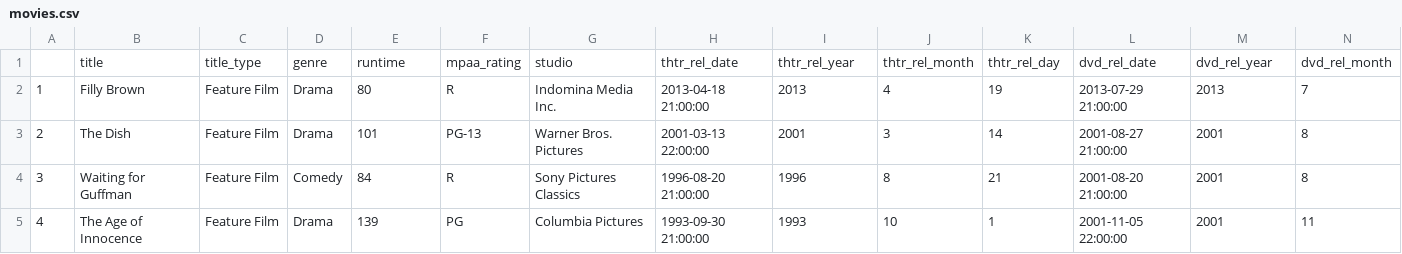
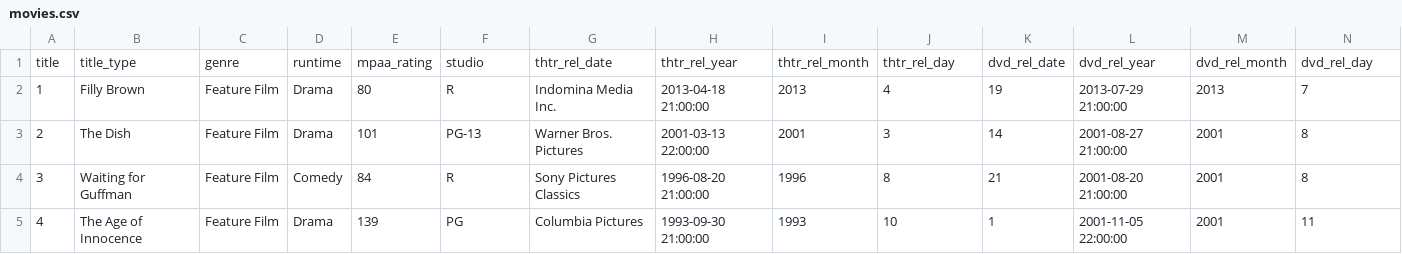
Before and after one commit to mjfrigaard/sap, a CSV file: inst/extdata/movies.csv, drawn as a sheet; only a part is shown; removed rows and columns are numbered as before the commit, all else as after; rows hold the shown columns only; the diff names each change by its address in the sheet, - before the commit and + after, or states it on an @@ line.

Commit message:
remove extra column from movies.csv

```diff
--- a/inst/extdata/movies.csv
+++ b/inst/extdata/movies.csv
-row 1:  | title | title_type | genre | runtime | mpaa_rating | studio | thtr_rel_date | thtr_rel_year | thtr_rel_month | thtr_rel_day | dvd_rel_date | dvd_rel_year | dvd_rel_month
+row 1: title | title_type | genre | runtime | mpaa_rating | studio | thtr_rel_date | thtr_rel_year | thtr_rel_month | thtr_rel_day | dvd_rel_date | dvd_rel_year | dvd_rel_month | dvd_rel_day
```
